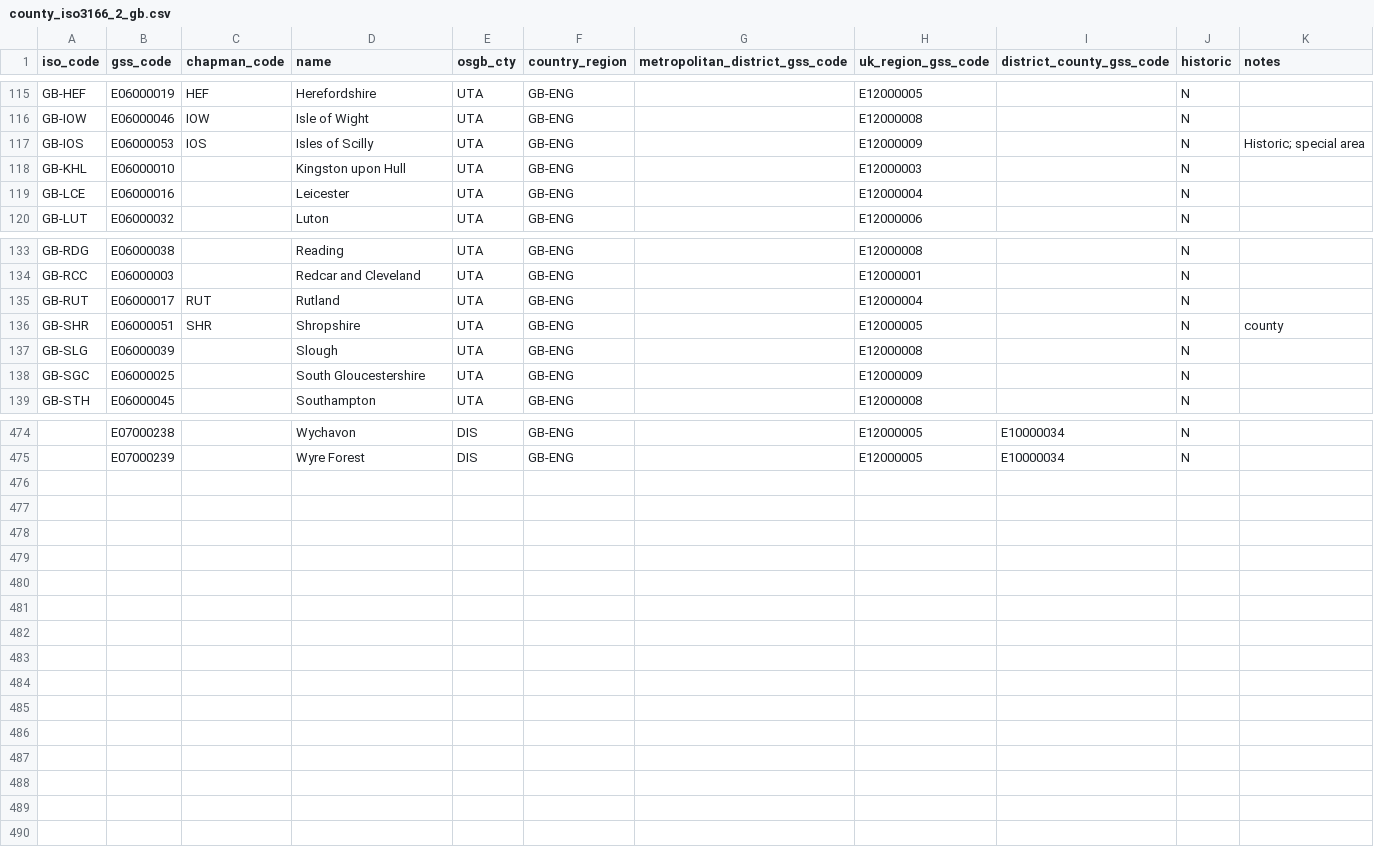
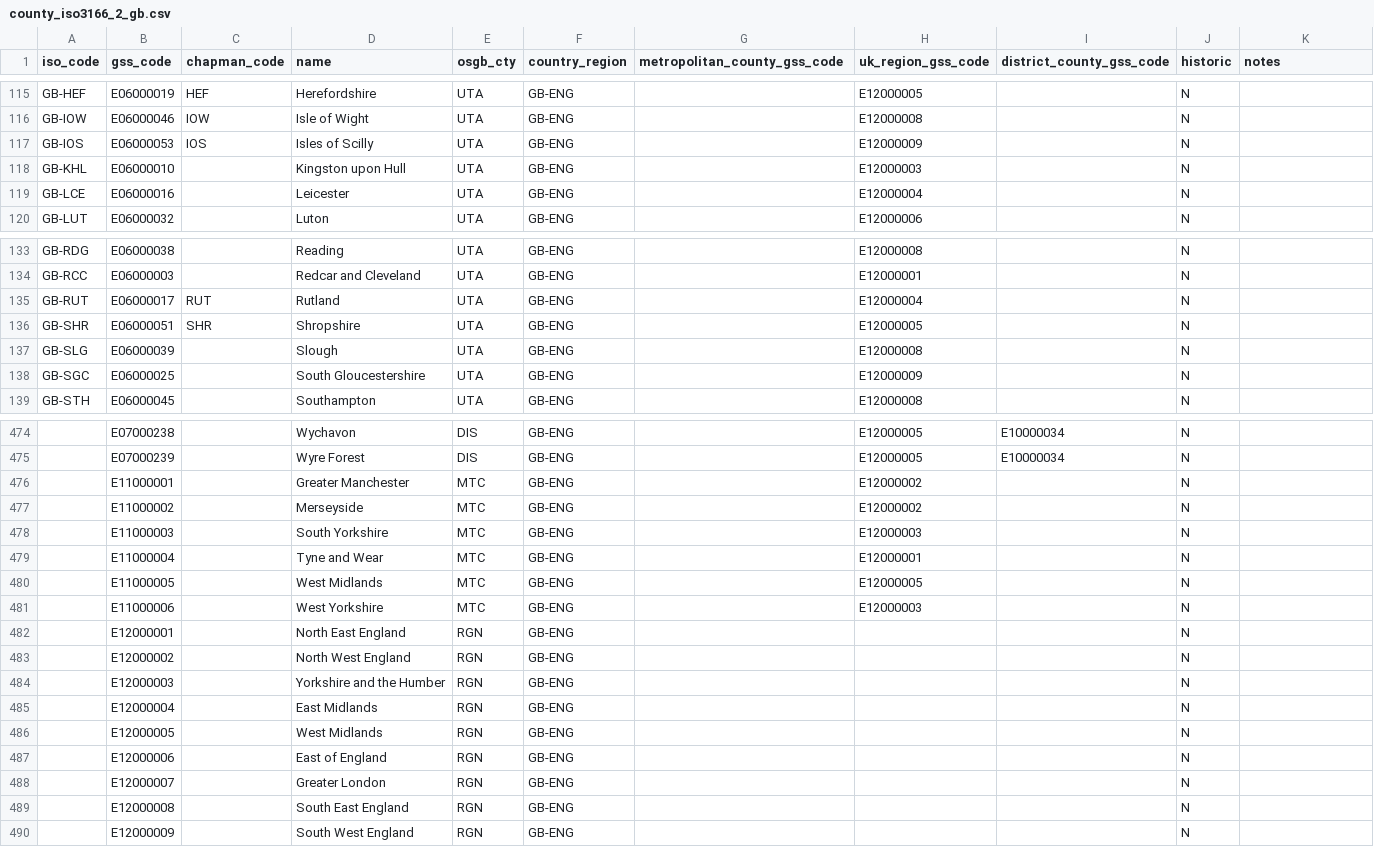
Before and after one commit to academe/UK-Postcodes, a CSV file: county_iso3166_2_gb.csv, drawn as a sheet; only a part is shown, gaps mark what is left out; the diff covers the shown part only; the diff names each change by its address in the sheet, - before the commit and + after, or states it on an @@ line.

```diff
--- a/county_iso3166_2_gb.csv
+++ b/county_iso3166_2_gb.csv
-G1: metropolitan_district_gss_code
+G1: metropolitan_county_gss_code
-K117 (notes): Historic; special area
+K117 (notes): (empty)
-K136 (notes): county
+K136 (notes): (empty)
+row 476:  | E11000001 |  | Greater Manchester | MTC | GB-ENG |  | E12000002 |  | N
+row 477:  | E11000002 |  | Merseyside | MTC | GB-ENG |  | E12000002 |  | N
+row 478:  | E11000003 |  | South Yorkshire | MTC | GB-ENG |  | E12000003 |  | N
+row 479:  | E11000004 |  | Tyne and Wear | MTC | GB-ENG |  | E12000001 |  | N
+row 480:  | E11000005 |  | West Midlands | MTC | GB-ENG |  | E12000005 |  | N
+row 481:  | E11000006 |  | West Yorkshire | MTC | GB-ENG |  | E12000003 |  | N
+row 482:  | E12000001 |  | North East England | RGN | GB-ENG |  |  |  | N
+row 483:  | E12000002 |  | North West England | RGN | GB-ENG |  |  |  | N
+row 484:  | E12000003 |  | Yorkshire and the Humber | RGN | GB-ENG |  |  |  | N
+row 485:  | E12000004 |  | East Midlands | RGN | GB-ENG |  |  |  | N
+row 486:  | E12000005 |  | West Midlands | RGN | GB-ENG |  |  |  | N
+row 487:  | E12000006 |  | East of England | RGN | GB-ENG |  |  |  | N
+row 488:  | E12000007 |  | Greater London | RGN | GB-ENG |  |  |  | N
+row 489:  | E12000008 |  | South East England | RGN | GB-ENG |  |  |  | N
+row 490:  | E12000009 |  | South West England | RGN | GB-ENG |  |  |  | N
```
Also changed, not shown: 36 edited cells elsewhere in this file, england-metropolitan-districts.csv, osgb-area-codes.csv, 3 other files.
